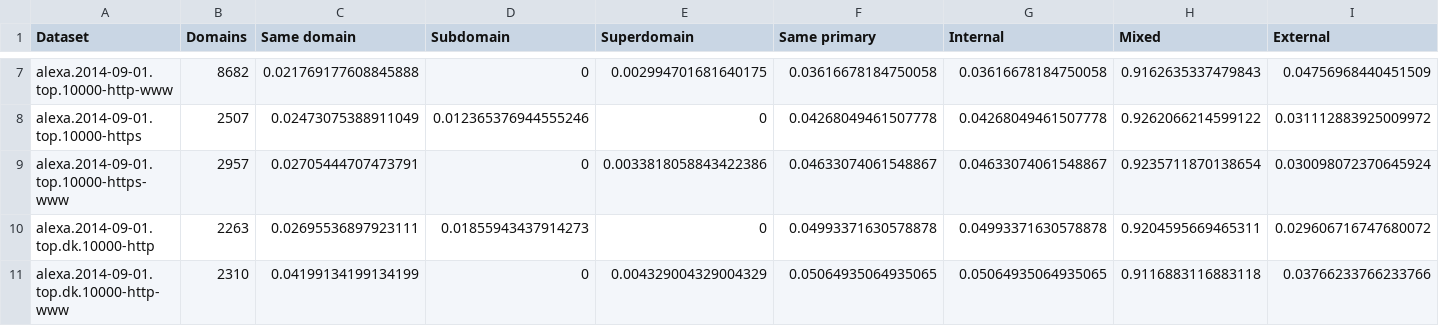
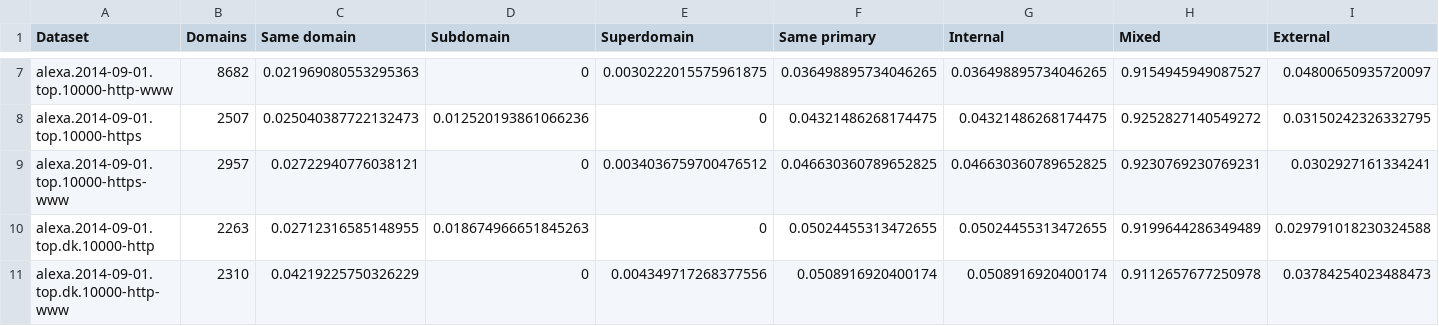
Before and after one commit to joelpurra/more-tracked-paper, a TSV file: report/datasets.non-failed.classification.domain-scope.coverage.sorted.tsv, drawn as a sheet; only a part is shown, gaps mark what is left out; the diff covers the shown part only; the diff names each change by its address in the sheet, - before the commit and + after, or states it on an @@ line.

```diff
--- a/report/datasets.non-failed.classification.domain-scope.coverage.sorted.tsv
+++ b/report/datasets.non-failed.classification.domain-scope.coverage.sorted.tsv
-C7 (Same domain): 0.021769177608845888
+C7 (Same domain): 0.021969080553295363
-E7 (Superdomain): 0.002994701681640175
+E7 (Superdomain): 0.0030222015575961875
-F7 (Same primary): 0.03616678184750058
+F7 (Same primary): 0.036498895734046265
-G7 (Internal): 0.03616678184750058
+G7 (Internal): 0.036498895734046265
-H7 (Mixed): 0.9162635337479843
+H7 (Mixed): 0.9154945949087527
-I7 (External): 0.04756968440451509
+I7 (External): 0.04800650935720097
-C8 (Same domain): 0.02473075388911049
+C8 (Same domain): 0.025040387722132473
-D8 (Subdomain): 0.012365376944555246
+D8 (Subdomain): 0.012520193861066236
-F8 (Same primary): 0.04268049461507778
+F8 (Same primary): 0.04321486268174475
-G8 (Internal): 0.04268049461507778
+G8 (Internal): 0.04321486268174475
-H8 (Mixed): 0.9262066214599122
+H8 (Mixed): 0.9252827140549272
-I8 (External): 0.031112883925009972
+I8 (External): 0.03150242326332795
-C9 (Same domain): 0.02705444707473791
+C9 (Same domain): 0.02722940776038121
-E9 (Superdomain): 0.0033818058843422386
+E9 (Superdomain): 0.0034036759700476512
-F9 (Same primary): 0.04633074061548867
+F9 (Same primary): 0.046630360789652825
-G9 (Internal): 0.04633074061548867
+G9 (Internal): 0.046630360789652825
-H9 (Mixed): 0.9235711870138654
+H9 (Mixed): 0.9230769230769231
-I9 (External): 0.030098072370645924
+I9 (External): 0.0302927161334241
-C10 (Same domain): 0.02695536897923111
+C10 (Same domain): 0.02712316585148955
-D10 (Subdomain): 0.01855943437914273
+D10 (Subdomain): 0.018674966651845263
-F10 (Same primary): 0.04993371630578878
+F10 (Same primary): 0.05024455313472655
-G10 (Internal): 0.04993371630578878
+G10 (Internal): 0.05024455313472655
-H10 (Mixed): 0.9204595669465311
+H10 (Mixed): 0.9199644286349489
-I10 (External): 0.029606716747680072
+I10 (External): 0.029791018230324588
-C11 (Same domain): 0.04199134199134199
+C11 (Same domain): 0.04219225750326229
-E11 (Superdomain): 0.004329004329004329
+E11 (Superdomain): 0.004349717268377556
-F11 (Same primary): 0.05064935064935065
+F11 (Same primary): 0.0508916920400174
-G11 (Internal): 0.05064935064935065
+G11 (Internal): 0.0508916920400174
-H11 (Mixed): 0.9116883116883118
+H11 (Mixed): 0.9112657677250978
-I11 (External): 0.03766233766233766
+I11 (External): 0.03784254023488473
```
Also changed, not shown: 153 edited cells elsewhere in this file, report/datasets.non-failed.classification.secure.coverage.sorted.tsv, report/datasets.non-failed.disconnect.categories.coverage.external.sorted.tsv, 7 other files.
